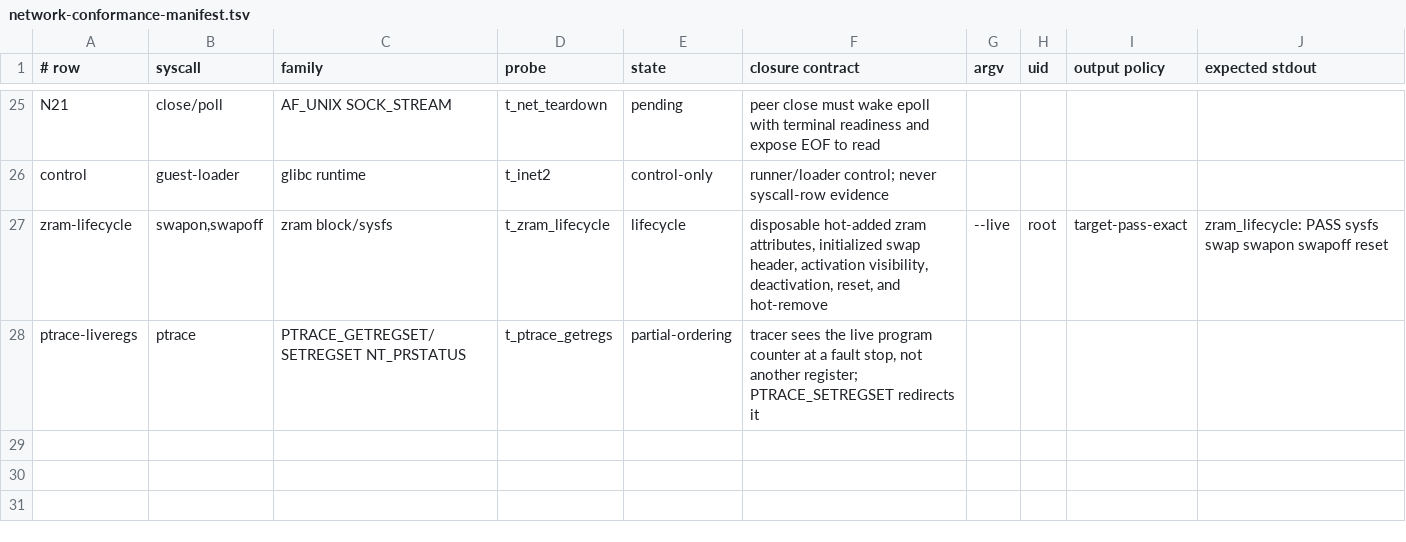
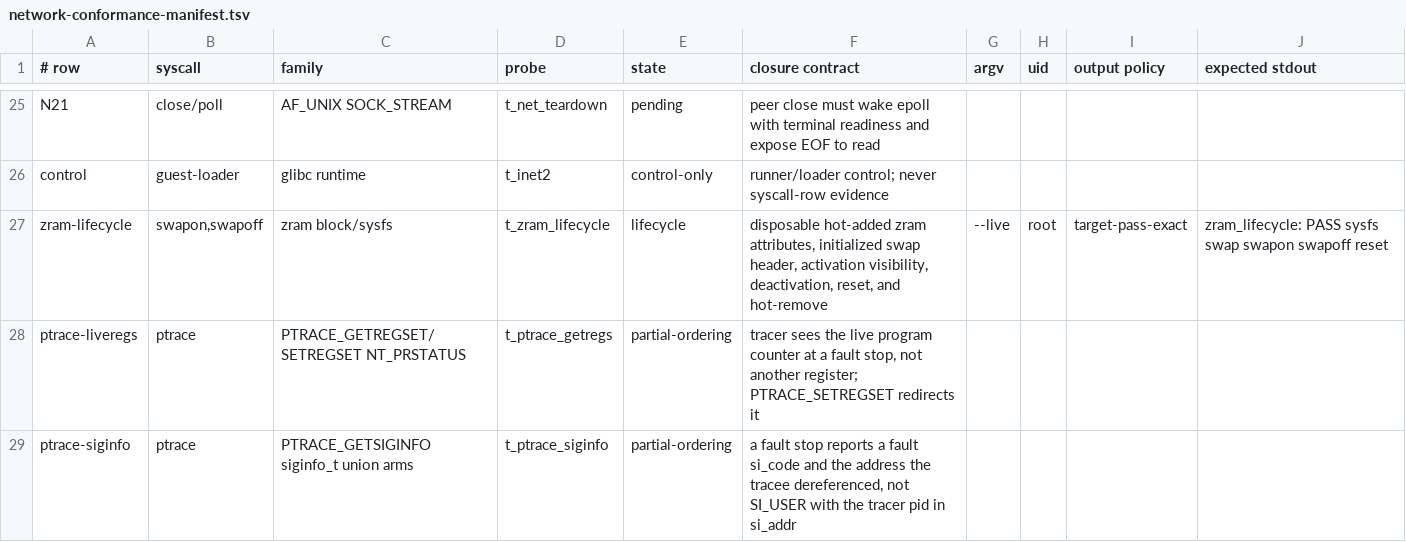
Before and after one commit to watkinslabs/oxide, a TSV file: tools/network-conformance-manifest.tsv, drawn as a sheet; only a part is shown, gaps mark what is left out; the diff names each change by its address in the sheet, - before the commit and + after, or states it on an @@ line.

Commit message:
fix(ptrace): report a fault stop's real siginfo union arm and si_addr
PTRACE_GETSIGINFO wrote only the `_kill` arm of siginfo_t, and the ptrace
stop path stamped the tracer's pid into the record's sender field. Bytes
16..24 are `si_addr` in the `_sigfault` arm, so a debugger stopped on its
tracee's SIGSEGV read SI_USER with its own pid where the faulting address
belongs — indistinguishable from a kill(2), and any triage tooling built on
si_code/si_addr was reading fiction.

si_code decides which union arm is valid, so the arm and the code must be
chosen together and by one owner. `hal::siginfo` becomes that owner: the
existing writer, the classifier moved out of signalfd (its second copy), and
a new flat decoder for the copy-in direction. The two hand-rolled `_kill`
writers in ptrace and its hand-rolled reader are deleted; the copy-in paths
(SETSIGINFO, rt_sigqueueinfo, rt_tgsigqueueinfo, pidfd_send_signal) now
recover the arm instead of destroying it.

The synthesised event records name the TRACEE, as the reference kernel's
ptrace_do_notify does, and a signal-delivery stop publishes the dequeued
record untouched.

```diff
--- a/tools/network-conformance-manifest.tsv
+++ b/tools/network-conformance-manifest.tsv
+row 29: ptrace-siginfo | ptrace | PTRACE_GETSIGINFO siginfo_t union arms | t_ptrace_siginfo | partial-ordering | a fault stop reports a fault si_code and the address the tracee dereferenced, not SI_USER with the tracer pid in si_addr
```
Also changed, not shown: 14 other files.
